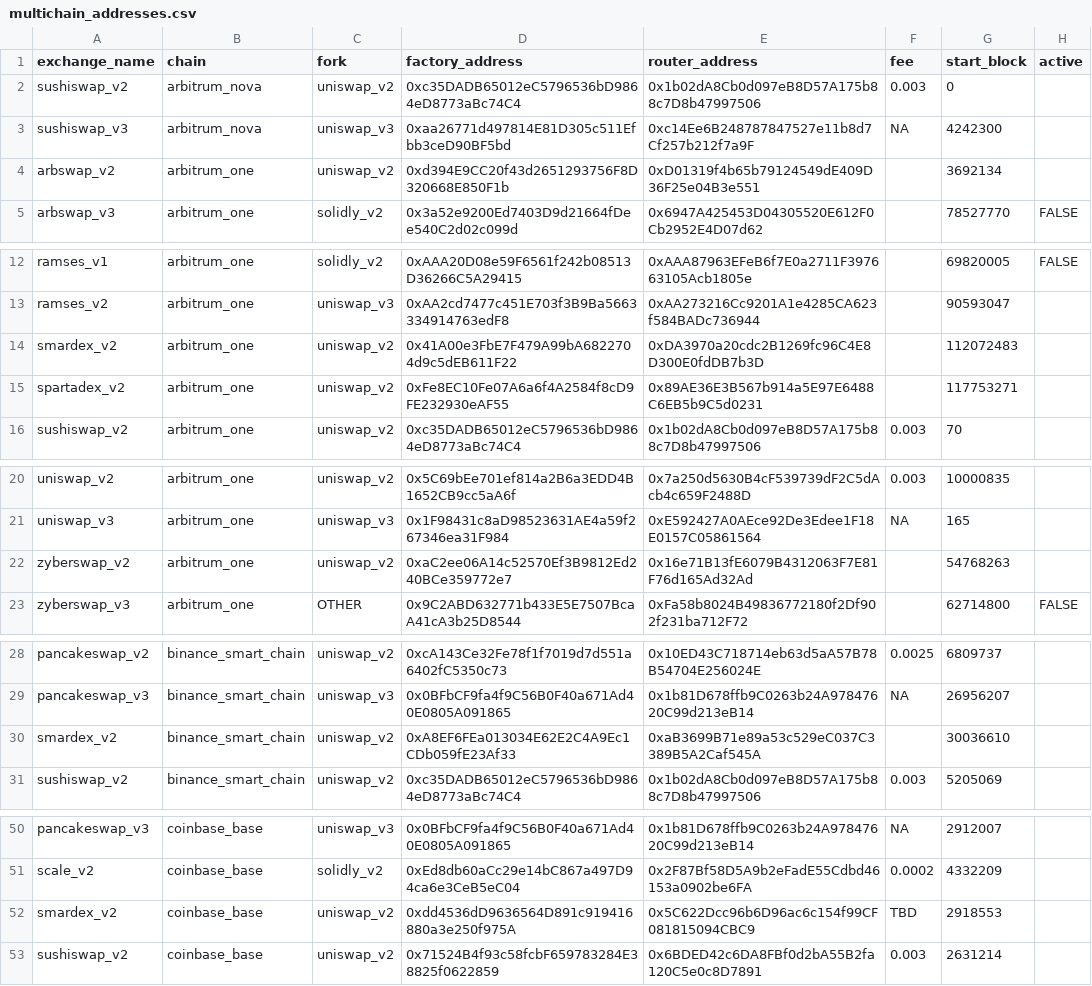
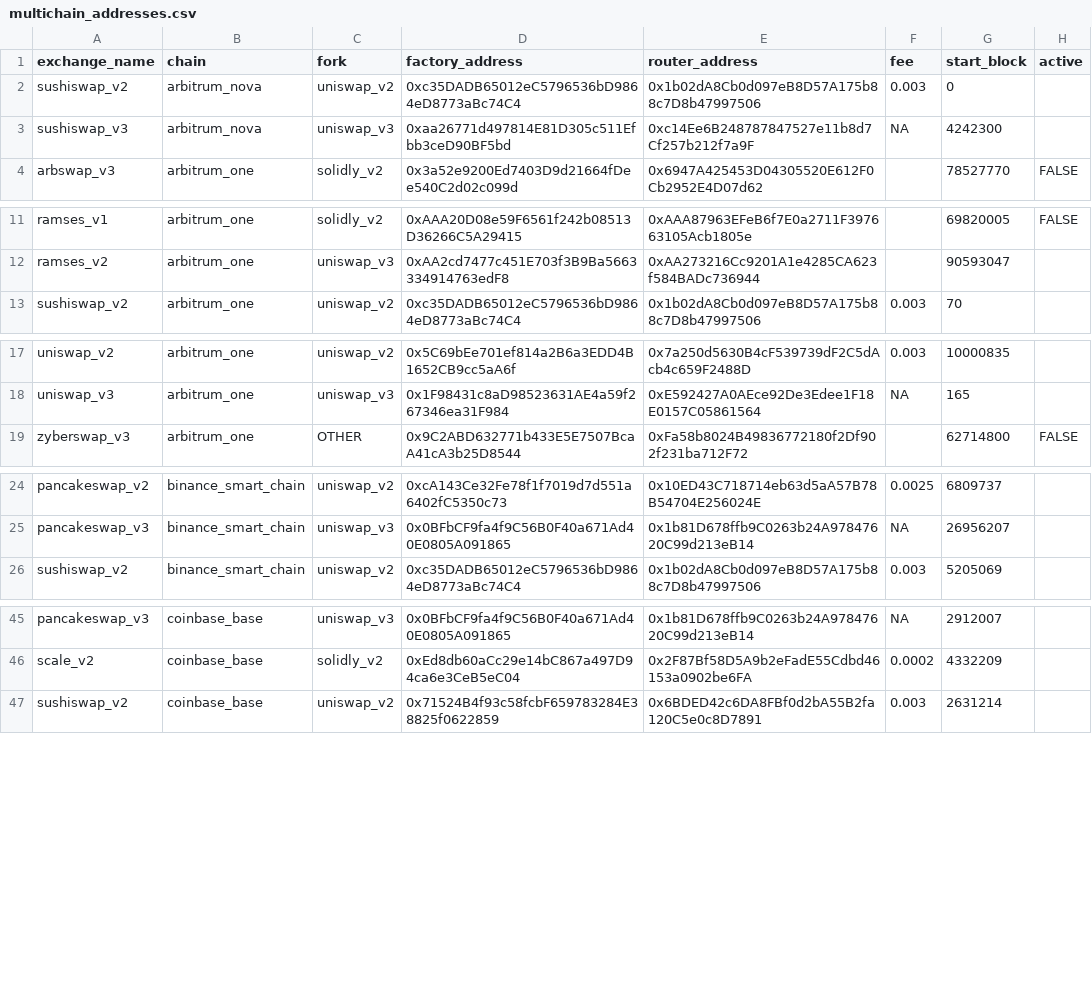
Before and after one commit to bancorprotocol/fastlane-bot, a CSV file: fastlane_bot/data/multichain_addresses.csv, drawn as a sheet; only a part is shown, gaps mark what is left out; the diff covers the shown part only.

Commit message:
Remove entries in multichain_addresses.csv of univ2 forks with no fee

```diff
--- a/fastlane_bot/data/multichain_addresses.csv
+++ b/fastlane_bot/data/multichain_addresses.csv
@@ -3,3 +3,2 @@ sushiswap_v2,arbitrum_nova,uniswap_v2,0xc35DADB65012eC5796536bD9864eD8773aBc74C4
 sushiswap_v3,arbitrum_nova,uniswap_v3,0xaa26771d497814E81D305c511Efbb3ceD90BF5bd,0xc14Ee6B248787847527e11b8d7Cf257b212f7a9F,NA,4242300,
-arbswap_v2,arbitrum_one,uniswap_v2,0xd394E9CC20f43d2651293756F8D320668E850F1b,0xD01319f4b65b79124549dE409D36F25e04B3e551,,3692134,
 arbswap_v3,arbitrum_one,solidly_v2,0x3a52e9200Ed7403D9d21664fDee540C2d02c099d,0x6947A425453D04305520E612F0Cb2952E4D07d62,,78527770,FALSE
@@ -13,4 +12,2 @@ ramses_v1,arbitrum_one,solidly_v2,0xAAA20D08e59F6561f242b08513D36266C5A29415,0xA
 ramses_v2,arbitrum_one,uniswap_v3,0xAA2cd7477c451E703f3B9Ba5663334914763edF8,0xAA273216Cc9201A1e4285CA623f584BADc736944,,90593047,
-smardex_v2,arbitrum_one,uniswap_v2,0x41A00e3FbE7F479A99bA6822704d9c5dEB611F22,0xDA3970a20cdc2B1269fc96C4E8D300E0fdDB7b3D,,112072483,
-spartadex_v2,arbitrum_one,uniswap_v2,0xFe8EC10Fe07A6a6f4A2584f8cD9FE232930eAF55,0x89AE36E3B567b914a5E97E6488C6EB5b9C5d0231,,117753271,
 sushiswap_v2,arbitrum_one,uniswap_v2,0xc35DADB65012eC5796536bD9864eD8773aBc74C4,0x1b02dA8Cb0d097eB8D57A175b88c7D8b47997506,0.003,70,
@@ -21,3 +18,2 @@ uniswap_v2,arbitrum_one,uniswap_v2,0x5C69bEe701ef814a2B6a3EDD4B1652CB9cc5aA6f,0x
 uniswap_v3,arbitrum_one,uniswap_v3,0x1F98431c8aD98523631AE4a59f267346ea31F984,0xE592427A0AEce92De3Edee1F18E0157C05861564,NA,165,
-zyberswap_v2,arbitrum_one,uniswap_v2,0xaC2ee06A14c52570Ef3B9812Ed240BCe359772e7,0x16e71B13fE6079B4312063F7E81F76d165Ad32Ad,,54768263,
 zyberswap_v3,arbitrum_one,OTHER,0x9C2ABD632771b433E5E7507BcaA41cA3b25D8544,0xFa58b8024B49836772180f2Df902f231ba712F72,,62714800,FALSE
@@ -29,3 +25,2 @@ pancakeswap_v2,binance_smart_chain,uniswap_v2,0xcA143Ce32Fe78f1f7019d7d551a6402f
 pancakeswap_v3,binance_smart_chain,uniswap_v3,0x0BFbCF9fa4f9C56B0F40a671Ad40E0805A091865,0x1b81D678ffb9C0263b24A97847620C99d213eB14,NA,26956207,
-smardex_v2,binance_smart_chain,uniswap_v2,0xA8EF6FEa013034E62E2C4A9Ec1CDb059fE23Af33,0xaB3699B71e89a53c529eC037C3389B5A2Caf545A,,30036610,
 sushiswap_v2,binance_smart_chain,uniswap_v2,0xc35DADB65012eC5796536bD9864eD8773aBc74C4,0x1b02dA8Cb0d097eB8D57A175b88c7D8b47997506,0.003,5205069,
@@ -51,3 +46,2 @@ pancakeswap_v3,coinbase_base,uniswap_v3,0x0BFbCF9fa4f9C56B0F40a671Ad40E0805A0918
 scale_v2,coinbase_base,solidly_v2,0xEd8db60aCc29e14bC867a497D94ca6e3CeB5eC04,0x2F87Bf58D5A9b2eFadE55Cdbd46153a0902be6FA,0.0002,4332209,
-smardex_v2,coinbase_base,uniswap_v2,0xdd4536dD9636564D891c919416880a3e250f975A,0x5C622Dcc96b6D96ac6c154f99CF081815094CBC9,TBD,2918553,
 sushiswap_v2,coinbase_base,uniswap_v2,0x71524B4f93c58fcbF659783284E38825f0622859,0x6BDED42c6DA8FBf0d2bA55B2fa120C5e0c8D7891,0.003,2631214,
```
Also changed, not shown: 2 removed rows elsewhere in this file.
